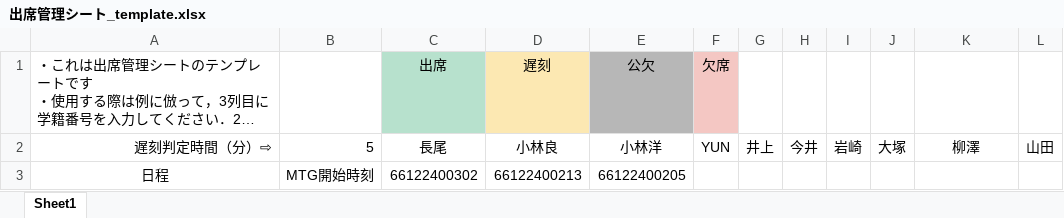
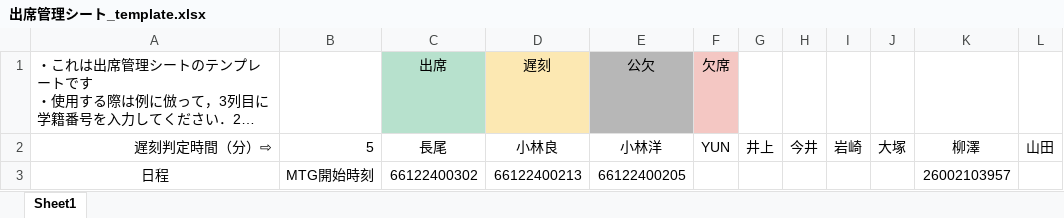
Before and after one commit to RAIT-09/attendance_checker, an Excel workbook: 出席管理シート_template.xlsx, sheet Sheet1, drawn as a sheet; long unchanged cells end in …; values as stored, in another font and other column widths than the file's, no borders; charts and pictures and conditional formats not drawn; the diff names each change by its address in the sheet, - before the commit and + after, or states it on an @@ line.

```diff
--- a/出席管理シート_template.xlsx (sheet Sheet1)
+++ b/出席管理シート_template.xlsx (sheet Sheet1)
-K3 (柳澤): (empty)
+K3 (柳澤): 26002103957
```
Also changed, not shown: 2 other files.
